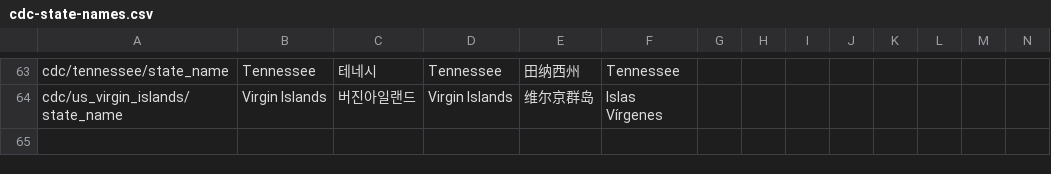
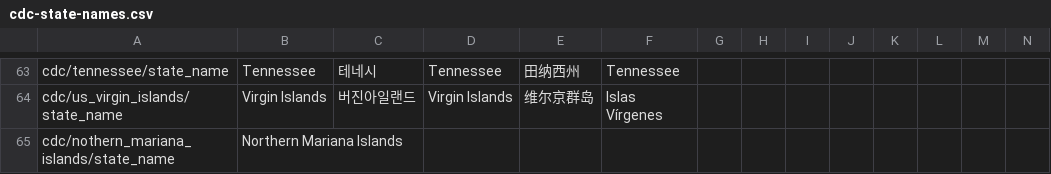
Before and after one commit to microsoft/covid-vaccine-bot, a CSV file: packages/plans/data/localization/cdc-state-names.csv, drawn as a sheet; only a part is shown, gaps mark what is left out; rows hold the shown columns only; the diff names each change by its address in the sheet, - before the commit and + after, or states it on an @@ line.

Commit message:
auto file update

```diff
--- a/packages/plans/data/localization/cdc-state-names.csv
+++ b/packages/plans/data/localization/cdc-state-names.csv
+row 65: cdc/nothern_mariana_islands/state_name | Northern Mariana Islands
```
